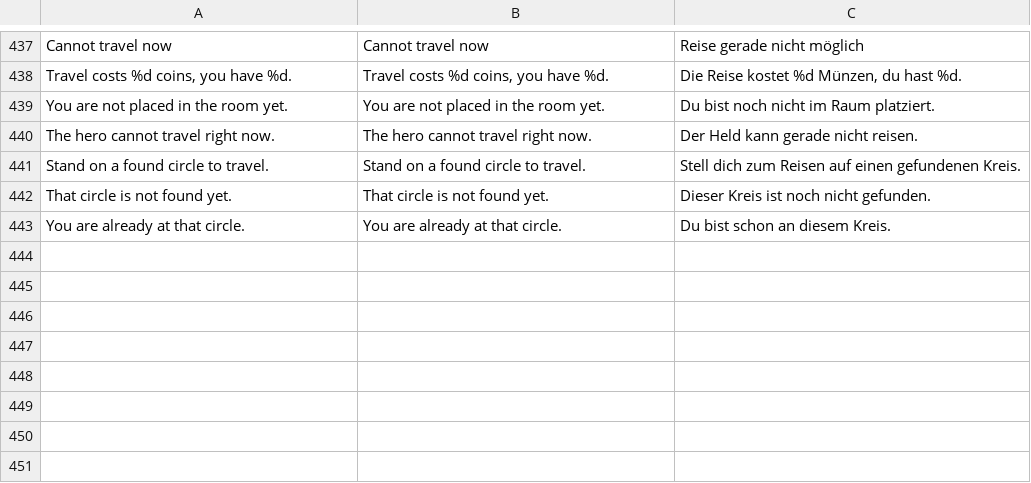
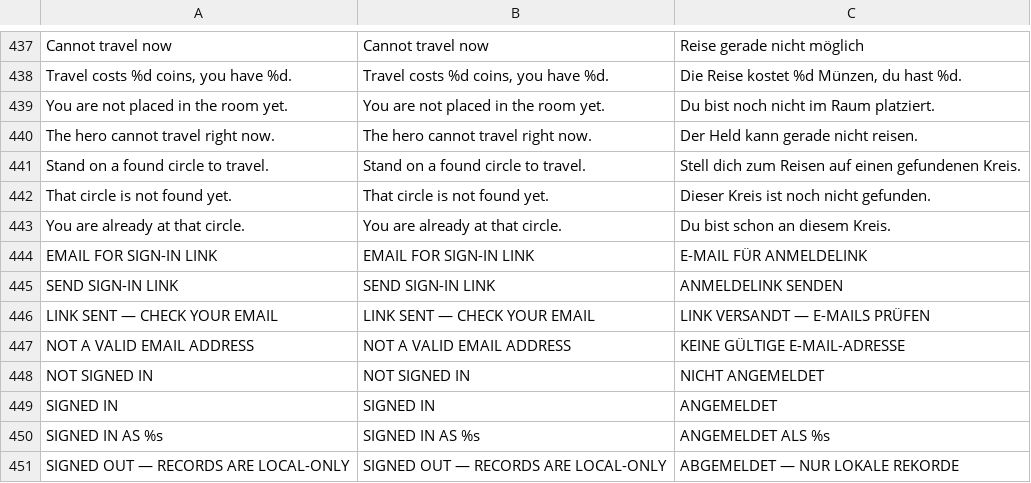
Before and after one commit to korjavin/godot-test1, a CSV file: assets/translations/ui.csv, drawn as a sheet; only a part is shown, gaps mark what is left out; the diff names each change by its address in the sheet, - before the commit and + after, or states it on an @@ line.

Commit message:
bead godot-test1-i8yu.7.2: magic-link sign-in client
Every verb carries its bearer (only while a token is held; anonymous
traffic unchanged); a 401 in any reply handler signs out via one gate.
New request_magic_link(email) with a strict shape, own POST node, pure
request builder; adopt_magic_token() with envelope checks; signed_in() /
signed_in_email() for the panel. MP Sync section gains the email row and
sign-in status beside the claim-code display, with a one-time URL token
sniff (VoiceJs.MAGIC_TOKEN_SNIPPET, string-only) and a guarded
save_loaded repaint. Probes: save verbs + 401 matrix + magic link,
progression claim-401, mp panel trio + locale + sniff.

```diff
--- a/assets/translations/ui.csv
+++ b/assets/translations/ui.csv
+row 444: EMAIL FOR SIGN-IN LINK | EMAIL FOR SIGN-IN LINK | E-MAIL FÜR ANMELDELINK
+row 445: SEND SIGN-IN LINK | SEND SIGN-IN LINK | ANMELDELINK SENDEN
+row 446: LINK SENT — CHECK YOUR EMAIL | LINK SENT — CHECK YOUR EMAIL | LINK VERSANDT — E-MAILS PRÜFEN
+row 447: NOT A VALID EMAIL ADDRESS | NOT A VALID EMAIL ADDRESS | KEINE GÜLTIGE E-MAIL-ADRESSE
+row 448: NOT SIGNED IN | NOT SIGNED IN | NICHT ANGEMELDET
+row 449: SIGNED IN | SIGNED IN | ANGEMELDET
+row 450: SIGNED IN AS %s | SIGNED IN AS %s | ANGEMELDET ALS %s
+row 451: SIGNED OUT — RECORDS ARE LOCAL-ONLY | SIGNED OUT — RECORDS ARE LOCAL-ONLY | ABGEMELDET — NUR LOKALE REKORDE
```
Also changed, not shown: 6 other files.
